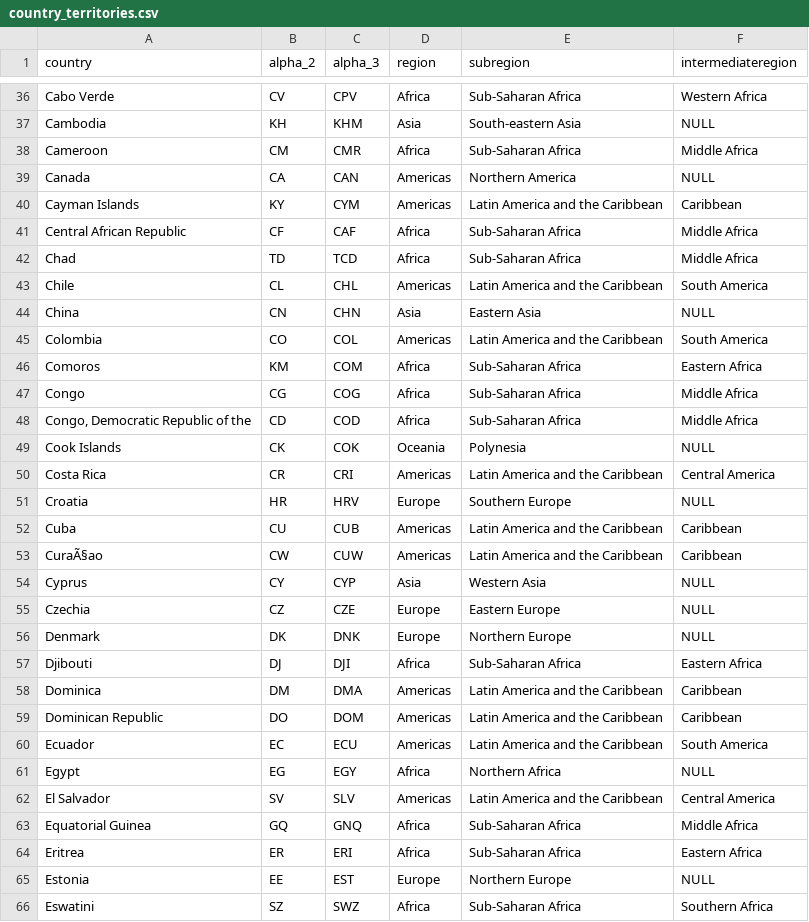
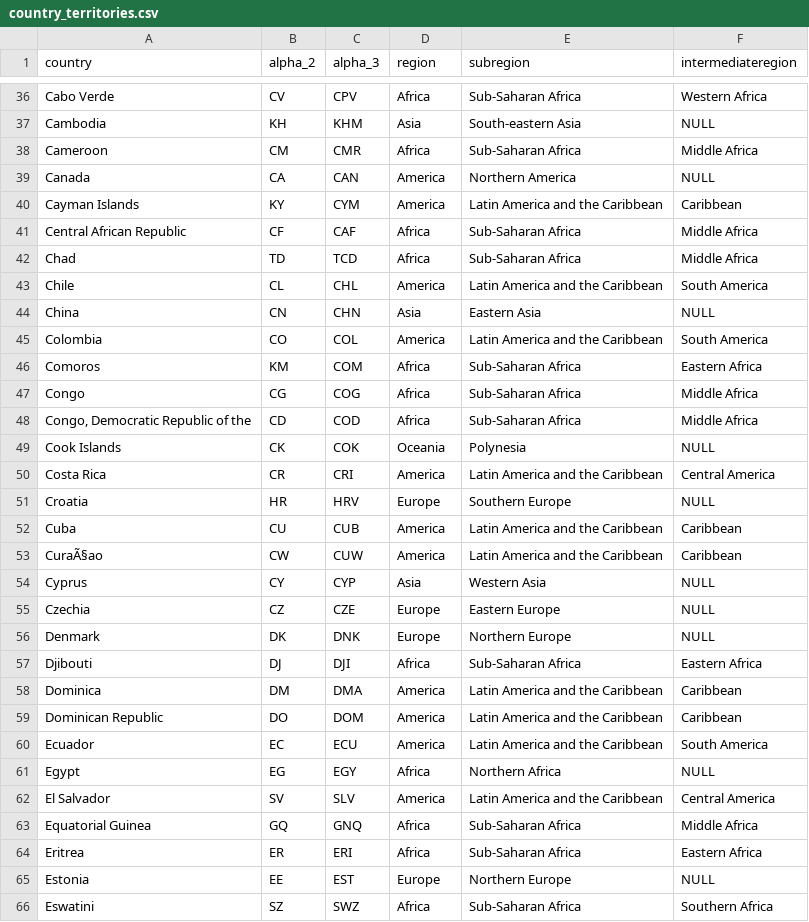
Before and after one commit to ggldnl/Data-Management-for-Data-Science, a CSV file: databases/country_territories.csv, drawn as a sheet; only a part is shown, gaps mark what is left out; the diff covers the shown part only.

```diff
--- a/databases/country_territories.csv
+++ b/databases/country_territories.csv
@@ -38,9 +38,9 @@
 "Cameroon","CM","CMR","Africa","Sub-Saharan Africa","Middle Africa"
-"Canada","CA","CAN","Americas","Northern America",NULL
-"Cayman Islands","KY","CYM","Americas","Latin America and the Caribbean","Caribbean"
+"Canada","CA","CAN","America","Northern America",NULL
+"Cayman Islands","KY","CYM","America","Latin America and the Caribbean","Caribbean"
 "Central African Republic","CF","CAF","Africa","Sub-Saharan Africa","Middle Africa"
 "Chad","TD","TCD","Africa","Sub-Saharan Africa","Middle Africa"
-"Chile","CL","CHL","Americas","Latin America and the Caribbean","South America"
+"Chile","CL","CHL","America","Latin America and the Caribbean","South America"
 "China","CN","CHN","Asia","Eastern Asia",NULL
-"Colombia","CO","COL","Americas","Latin America and the Caribbean","South America"
+"Colombia","CO","COL","America","Latin America and the Caribbean","South America"
 "Comoros","KM","COM","Africa","Sub-Saharan Africa","Eastern Africa"
@@ -49,6 +49,6 @@
 "Cook Islands","CK","COK","Oceania","Polynesia",NULL
-"Costa Rica","CR","CRI","Americas","Latin America and the Caribbean","Central America"
+"Costa Rica","CR","CRI","America","Latin America and the Caribbean","Central America"
 "Croatia","HR","HRV","Europe","Southern Europe",NULL
-"Cuba","CU","CUB","Americas","Latin America and the Caribbean","Caribbean"
-"CuraÃ§ao","CW","CUW","Americas","Latin America and the Caribbean","Caribbean"
+"Cuba","CU","CUB","America","Latin America and the Caribbean","Caribbean"
+"CuraÃ§ao","CW","CUW","America","Latin America and the Caribbean","Caribbean"
 "Cyprus","CY","CYP","Asia","Western Asia",NULL
@@ -57,7 +57,7 @@
 "Djibouti","DJ","DJI","Africa","Sub-Saharan Africa","Eastern Africa"
-"Dominica","DM","DMA","Americas","Latin America and the Caribbean","Caribbean"
-"Dominican Republic","DO","DOM","Americas","Latin America and the Caribbean","Caribbean"
-"Ecuador","EC","ECU","Americas","Latin America and the Caribbean","South America"
+"Dominica","DM","DMA","America","Latin America and the Caribbean","Caribbean"
+"Dominican Republic","DO","DOM","America","Latin America and the Caribbean","Caribbean"
+"Ecuador","EC","ECU","America","Latin America and the Caribbean","South America"
 "Egypt","EG","EGY","Africa","Northern Africa",NULL
-"El Salvador","SV","SLV","Americas","Latin America and the Caribbean","Central America"
+"El Salvador","SV","SLV","America","Latin America and the Caribbean","Central America"
 "Equatorial Guinea","GQ","GNQ","Africa","Sub-Saharan Africa","Middle Africa"
```
Also changed, not shown: 43 edited cells elsewhere in this file, databases/world_countries.csv, 2 other files.
